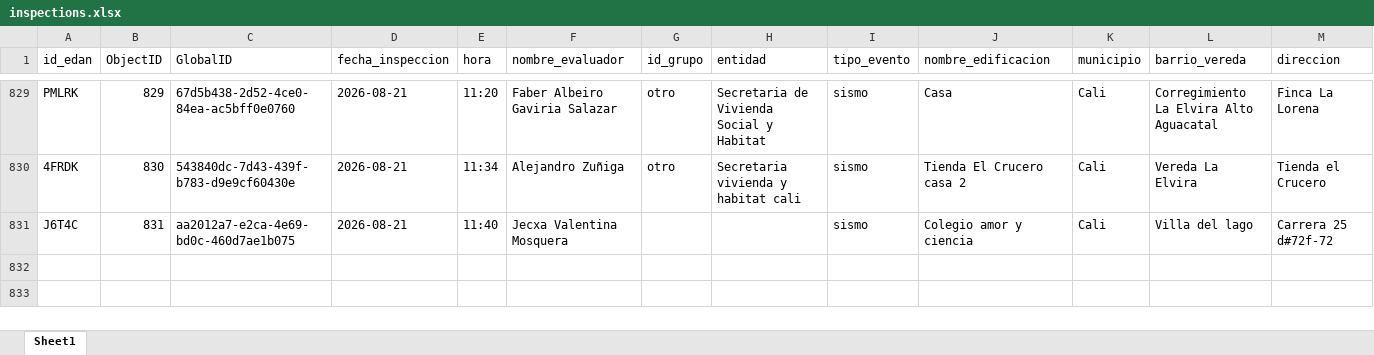
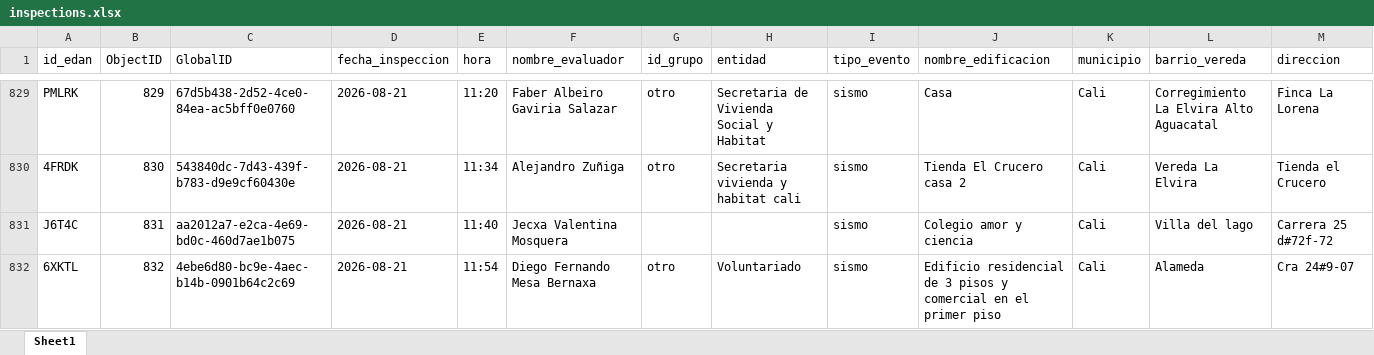
Before and after one commit to Juanpgm/sismo-cali-dashboard, an Excel workbook: web/data/inspections.xlsx, sheet Sheet1, drawn as a sheet; only a part is shown, gaps mark what is left out; values as stored, in another font and other column widths than the file's, no borders; rows hold the shown columns only; the diff names each change by its address in the sheet, - before the commit and + after, or states it on an @@ line.

Commit message:
chore: refresh dashboard data (auto)

```diff
--- a/web/data/inspections.xlsx (sheet Sheet1)
+++ b/web/data/inspections.xlsx (sheet Sheet1)
+row 832: 6XKTL | 832 | 4ebe6d80-bc9e-4aec-b14b-0901b64c2c69 | 2026-08-21 | 11:54 | Diego Fernando Mesa Bernaxa | otro | Voluntariado | sismo | Edificio residencial de 3 pisos y comercial en el primer piso | Cali | Alameda | Cra 24#9-07
```
Also changed, not shown: 2 other files.
